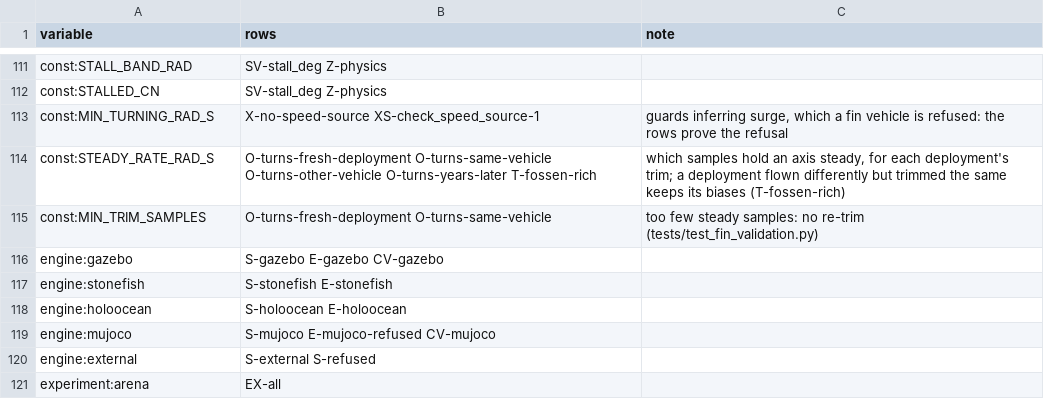
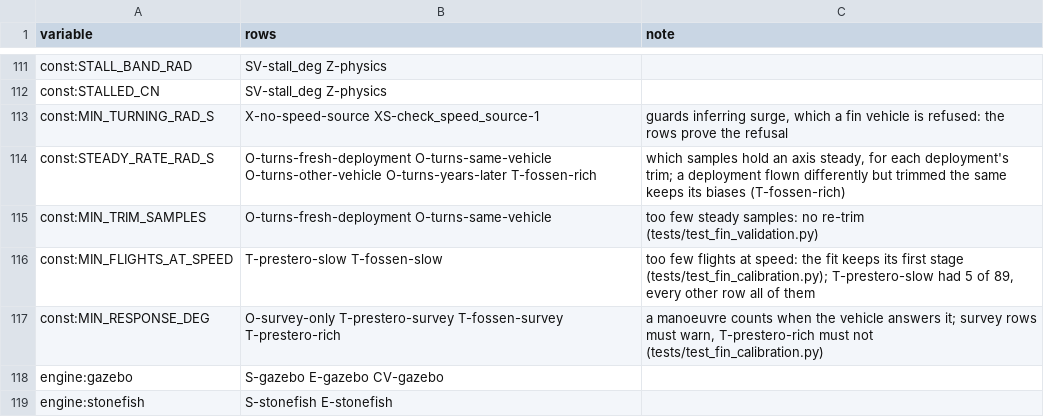
Before and after one commit to AbdoulayeSeydi/strathe, a CSV file: calibration/stress/matrix_97.csv, drawn as a sheet; only a part is shown, gaps mark what is left out; the shorter side is filled out with more unchanged rows; the diff names each change by its address in the sheet, - before the commit and + after, or states it on an @@ line.

```diff
--- a/calibration/stress/matrix_97.csv
+++ b/calibration/stress/matrix_97.csv
+row 116: const:MIN_FLIGHTS_AT_SPEED | T-prestero-slow T-fossen-slow | too few flights at speed: the fit keeps its first stage (tests/test_fin_calibration.py); T-prestero-slow had 5 of 89, every other row all of them
+row 117: const:MIN_RESPONSE_DEG | O-survey-only T-prestero-survey T-fossen-survey T-prestero-rich | a manoeuvre counts when the vehicle answers it; survey rows must warn, T-prestero-rich must not (tests/test_fin_calibration.py)
```
Also changed, not shown: 8 other files.
